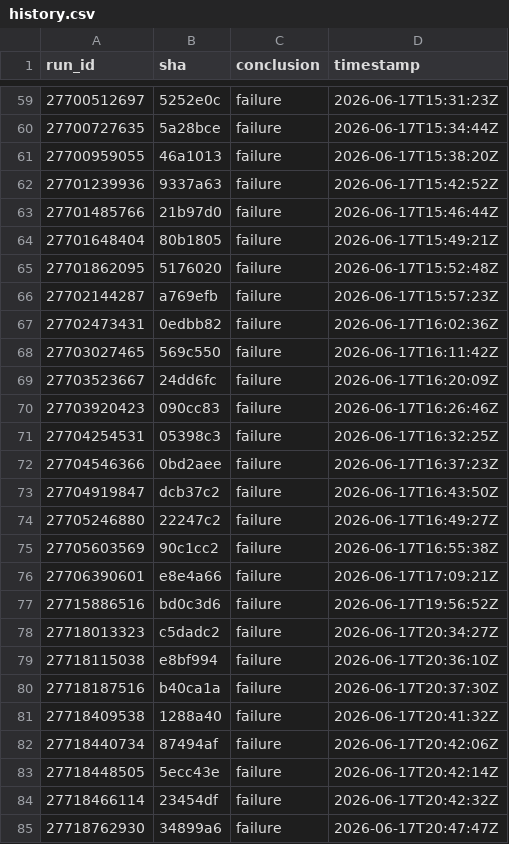
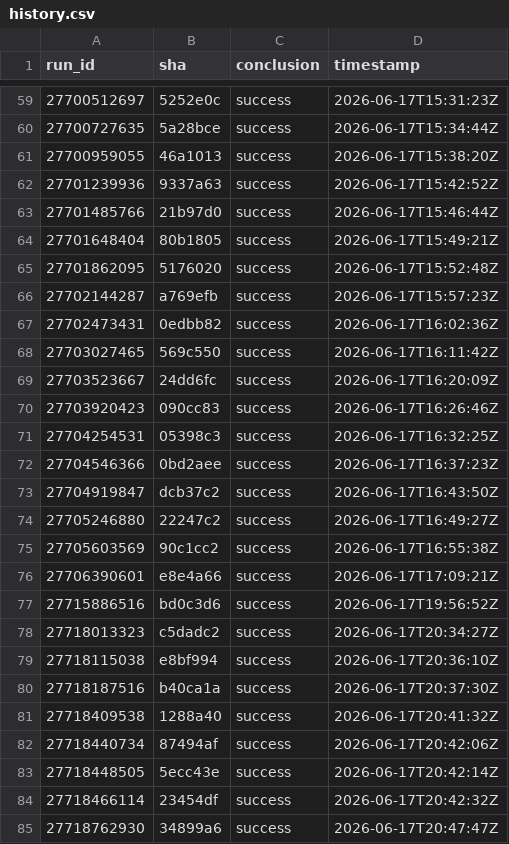
Before and after one commit to pickeringtech/go-collections, a CSV file: docs/ci-health/history.csv, drawn as a sheet; only a part is shown, gaps mark what is left out; the diff covers the shown part only.

Commit message:
fix(ci): scope main-health badge to CI Gate outcome, not workflow conclusion (#213)
The main-branch CI health badges (#209) read a misleadingly low ~41% on first
data. Investigation (issue #213) traced every failure to one non-gating job:
bench-report's best-effort push to main, rejected as non-fast-forward or by the
merge-queue ruleset (GH013, #199). That push is housekeeping over regenerable
artifacts and never gates a merge, yet a failed push still flips the whole run's
conclusion to `failure` — which is what the badge was counting.

Re-scope "healthy" to the run's `CI Gate` job (the single required check, #41)
rather than the whole-workflow conclusion, so a green-code/red-housekeeping run
no longer reads as a broken main. The ci-health-badges fetch step now resolves
each run's `CI Gate` outcome; a SUCCEEDED run needs no lookup (every job passed),
so the extra jobs-API call happens only on the rare red run. The cihealth tool
stays a pure counter — it trusts the conclusion it's given.

Regenerated over the live history this reclassifies 57 bench-report-only
failures as healthy and keeps the one genuinely-red run (ed10b90: real Test /
cross-arch / CI Gate failures) a failure: 41% (40/98) red → 99% (108/109)
brightgreen, without waiting ~90 days for the window to roll.

Verified: go test -race ./... + vet + gofmt clean in tools/cihealth; workflow
YAML parses; badge regen is deterministic.

```diff
--- a/docs/ci-health/history.csv
+++ b/docs/ci-health/history.csv
@@ -59,27 +59,27 @@ run_id,sha,conclusion,timestamp
-27700512697,5252e0c,failure,2026-06-17T15:31:23Z
-27700727635,5a28bce,failure,2026-06-17T15:34:44Z
-27700959055,46a1013,failure,2026-06-17T15:38:20Z
-27701239936,9337a63,failure,2026-06-17T15:42:52Z
-27701485766,21b97d0,failure,2026-06-17T15:46:44Z
-27701648404,80b1805,failure,2026-06-17T15:49:21Z
-27701862095,5176020,failure,2026-06-17T15:52:48Z
-27702144287,a769efb,failure,2026-06-17T15:57:23Z
-27702473431,0edbb82,failure,2026-06-17T16:02:36Z
-27703027465,569c550,failure,2026-06-17T16:11:42Z
-27703523667,24dd6fc,failure,2026-06-17T16:20:09Z
-27703920423,090cc83,failure,2026-06-17T16:26:46Z
-27704254531,05398c3,failure,2026-06-17T16:32:25Z
-27704546366,0bd2aee,failure,2026-06-17T16:37:23Z
-27704919847,dcb37c2,failure,2026-06-17T16:43:50Z
-27705246880,22247c2,failure,2026-06-17T16:49:27Z
-27705603569,90c1cc2,failure,2026-06-17T16:55:38Z
-27706390601,e8e4a66,failure,2026-06-17T17:09:21Z
-27715886516,bd0c3d6,failure,2026-06-17T19:56:52Z
-27718013323,c5dadc2,failure,2026-06-17T20:34:27Z
-27718115038,e8bf994,failure,2026-06-17T20:36:10Z
-27718187516,b40ca1a,failure,2026-06-17T20:37:30Z
-27718409538,1288a40,failure,2026-06-17T20:41:32Z
-27718440734,87494af,failure,2026-06-17T20:42:06Z
-27718448505,5ecc43e,failure,2026-06-17T20:42:14Z
-27718466114,23454df,failure,2026-06-17T20:42:32Z
-27718762930,34899a6,failure,2026-06-17T20:47:47Z
+27700512697,5252e0c,success,2026-06-17T15:31:23Z
+27700727635,5a28bce,success,2026-06-17T15:34:44Z
+27700959055,46a1013,success,2026-06-17T15:38:20Z
+27701239936,9337a63,success,2026-06-17T15:42:52Z
+27701485766,21b97d0,success,2026-06-17T15:46:44Z
+27701648404,80b1805,success,2026-06-17T15:49:21Z
+27701862095,5176020,success,2026-06-17T15:52:48Z
+27702144287,a769efb,success,2026-06-17T15:57:23Z
+27702473431,0edbb82,success,2026-06-17T16:02:36Z
+27703027465,569c550,success,2026-06-17T16:11:42Z
+27703523667,24dd6fc,success,2026-06-17T16:20:09Z
+27703920423,090cc83,success,2026-06-17T16:26:46Z
+27704254531,05398c3,success,2026-06-17T16:32:25Z
+27704546366,0bd2aee,success,2026-06-17T16:37:23Z
+27704919847,dcb37c2,success,2026-06-17T16:43:50Z
+27705246880,22247c2,success,2026-06-17T16:49:27Z
+27705603569,90c1cc2,success,2026-06-17T16:55:38Z
+27706390601,e8e4a66,success,2026-06-17T17:09:21Z
+27715886516,bd0c3d6,success,2026-06-17T19:56:52Z
+27718013323,c5dadc2,success,2026-06-17T20:34:27Z
+27718115038,e8bf994,success,2026-06-17T20:36:10Z
+27718187516,b40ca1a,success,2026-06-17T20:37:30Z
+27718409538,1288a40,success,2026-06-17T20:41:32Z
+27718440734,87494af,success,2026-06-17T20:42:06Z
+27718448505,5ecc43e,success,2026-06-17T20:42:14Z
+27718466114,23454df,success,2026-06-17T20:42:32Z
+27718762930,34899a6,success,2026-06-17T20:47:47Z
```
Also changed, not shown: 11 added rows and 30 edited cells elsewhere in this file, 8 other files.
